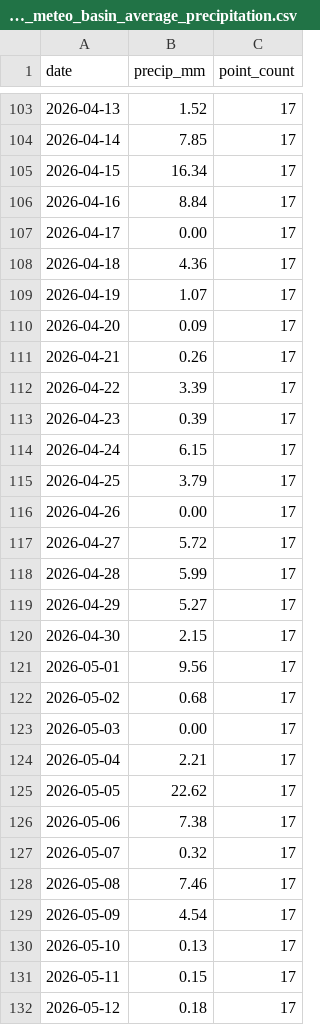
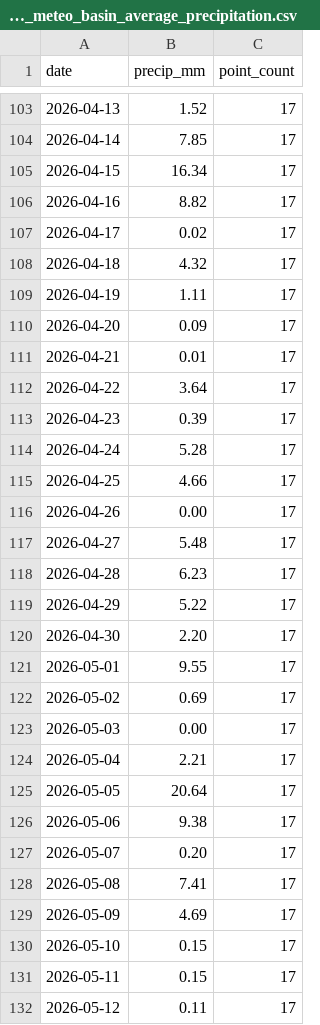
Before and after one commit to Babakd92/flood_ml, a CSV file: sandusky_open_meteo_basin_average_precipitation.csv, drawn as a sheet; only a part is shown, gaps mark what is left out; the diff covers the shown part only.

```diff
--- a/sandusky_open_meteo_basin_average_precipitation.csv
+++ b/sandusky_open_meteo_basin_average_precipitation.csv
@@ -105,28 +105,28 @@ date,precip_mm,point_count
 2026-04-15,16.34,17
-2026-04-16,8.84,17
-2026-04-17,0.00,17
-2026-04-18,4.36,17
-2026-04-19,1.07,17
+2026-04-16,8.82,17
+2026-04-17,0.02,17
+2026-04-18,4.32,17
+2026-04-19,1.11,17
 2026-04-20,0.09,17
-2026-04-21,0.26,17
-2026-04-22,3.39,17
+2026-04-21,0.01,17
+2026-04-22,3.64,17
 2026-04-23,0.39,17
-2026-04-24,6.15,17
-2026-04-25,3.79,17
+2026-04-24,5.28,17
+2026-04-25,4.66,17
 2026-04-26,0.00,17
-2026-04-27,5.72,17
-2026-04-28,5.99,17
-2026-04-29,5.27,17
-2026-04-30,2.15,17
-2026-05-01,9.56,17
-2026-05-02,0.68,17
+2026-04-27,5.48,17
+2026-04-28,6.23,17
+2026-04-29,5.22,17
+2026-04-30,2.20,17
+2026-05-01,9.55,17
+2026-05-02,0.69,17
 2026-05-03,0.00,17
 2026-05-04,2.21,17
-2026-05-05,22.62,17
-2026-05-06,7.38,17
-2026-05-07,0.32,17
-2026-05-08,7.46,17
-2026-05-09,4.54,17
-2026-05-10,0.13,17
+2026-05-05,20.64,17
+2026-05-06,9.38,17
+2026-05-07,0.20,17
+2026-05-08,7.41,17
+2026-05-09,4.69,17
+2026-05-10,0.15,17
 2026-05-11,0.15,17
-2026-05-12,0.18,17
+2026-05-12,0.11,17
```
Also changed, not shown: 1 added row and 98 edited cells elsewhere in this file, huron_next_14_day_water_level_forecast.csv, huron_open_meteo_basin_average_precipitation.csv, 18 other files.
